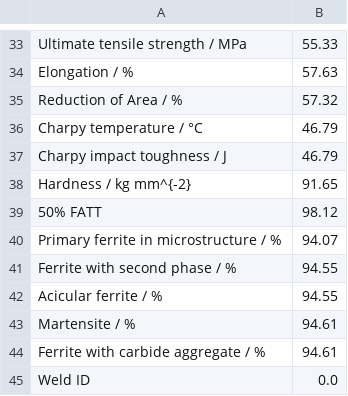
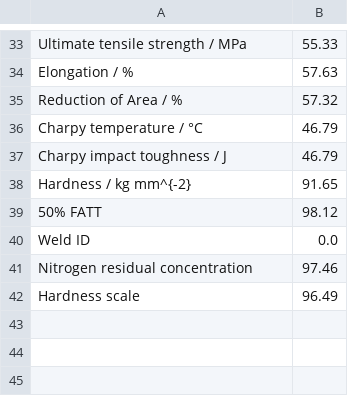
Before and after one commit to louisgthier/welding-quality-prediction, a CSV file: data/missing_percent.csv, drawn as a sheet; only a part is shown, gaps mark what is left out.

```diff
--- a/data/missing_percent.csv
+++ b/data/missing_percent.csv
@@ -39,7 +39,4 @@ Hardness / kg mm^{-2},91.65
 50% FATT,98.12
-Primary ferrite in microstructure / %,94.07
-Ferrite with second phase / %,94.55
-Acicular ferrite / %,94.55
-Martensite / %,94.61
-Ferrite with carbide aggregate / %,94.61
 Weld ID,0.0
+Nitrogen residual concentration,97.46
+Hardness scale,96.49
```
Also changed, not shown: 3 other files.
